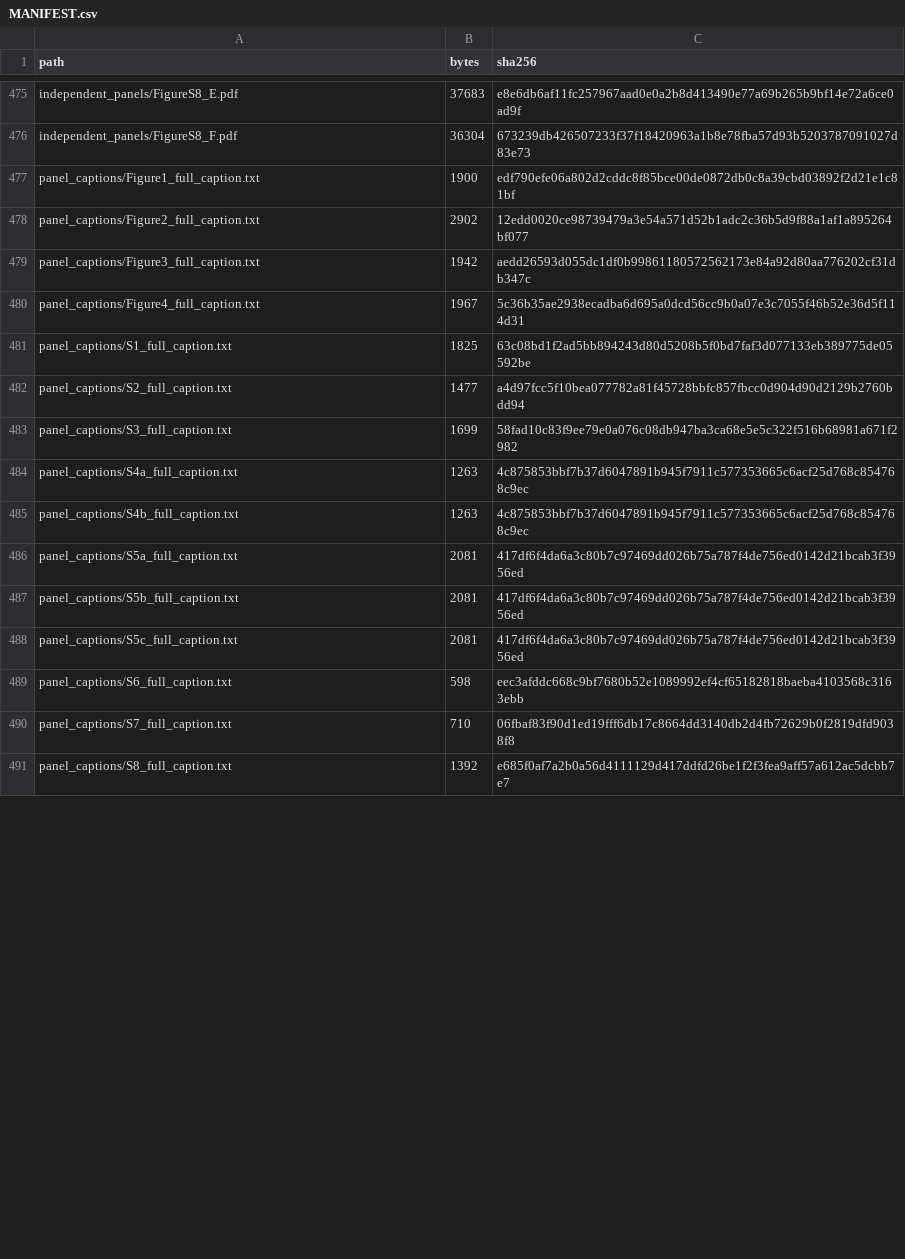
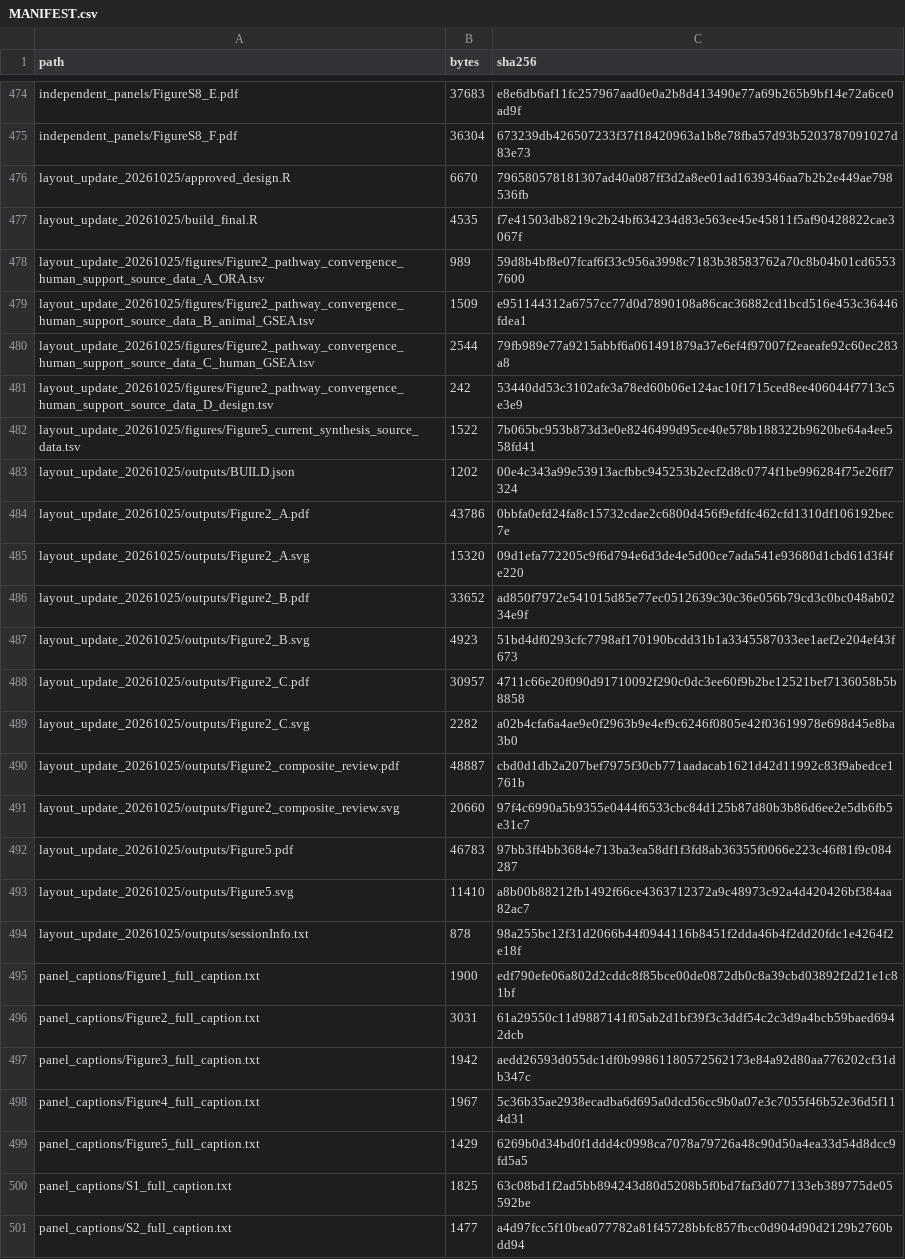
Before and after one commit to cheesuger-oss/AD-CKD, a CSV file: MANIFEST.csv, drawn as a sheet; only a part is shown, gaps mark what is left out; the shorter side is filled out with more unchanged rows; the diff covers the shown part only.

```diff
--- a/MANIFEST.csv
+++ b/MANIFEST.csv
@@ -476,6 +475,26 @@ independent_panels/FigureS8_E.pdf,37683,e8e6db6af11fc257967aad0e0a2b8d413490e77a
 independent_panels/FigureS8_F.pdf,36304,673239db426507233f37f18420963a1b8e78fba57d93b5203787091027d83e73
+layout_update_20261025/approved_design.R,6670,796580578181307ad40a087ff3d2a8ee01ad1639346aa7b2b2e449ae798536fb
+layout_update_20261025/build_final.R,4535,f7e41503db8219c2b24bf634234d83e563ee45e45811f5af90428822cae3067f
+layout_update_20261025/figures/Figure2_pathway_convergence_human_support_source_data_A_ORA.tsv,989,59d8b4bf8e07fcaf6f33c956a3998c7183b38583762a70c8b04b01cd65537600
+layout_update_20261025/figures/Figure2_pathway_convergence_human_support_source_data_B_animal_GSEA.tsv,1509,e951144312a6757cc77d0d7890108a86cac36882cd1bcd516e453c36446fdea1
+layout_update_20261025/figures/Figure2_pathway_convergence_human_support_source_data_C_human_GSEA.tsv,2544,79fb989e77a9215abbf6a061491879a37e6ef4f97007f2eaeafe92c60ec283a8
+layout_update_20261025/figures/Figure2_pathway_convergence_human_support_source_data_D_design.tsv,242,53440dd53c3102afe3a78ed60b06e124ac10f1715ced8ee406044f7713c5e3e9
+layout_update_20261025/figures/Figure5_current_synthesis_source_data.tsv,1522,7b065bc953b873d3e0e8246499d95ce40e578b188322b9620be64a4ee558fd41
+layout_update_20261025/outputs/BUILD.json,1202,00e4c343a99e53913acfbbc945253b2ecf2d8c0774f1be996284f75e26ff7324
+layout_update_20261025/outputs/Figure2_A.pdf,43786,0bbfa0efd24fa8c15732cdae2c6800d456f9efdfc462cfd1310df106192bec7e
+layout_update_20261025/outputs/Figure2_A.svg,15320,09d1efa772205c9f6d794e6d3de4e5d00ce7ada541e93680d1cbd61d3f4fe220
+layout_update_20261025/outputs/Figure2_B.pdf,33652,ad850f7972e541015d85e77ec0512639c30c36e056b79cd3c0bc048ab0234e9f
+layout_update_20261025/outputs/Figure2_B.svg,4923,51bd4df0293cfc7798af170190bcdd31b1a3345587033ee1aef2e204ef43f673
+layout_update_20261025/outputs/Figure2_C.pdf,30957,4711c66e20f090d91710092f290c0dc3ee60f9b2be12521bef7136058b5b8858
+layout_update_20261025/outputs/Figure2_C.svg,2282,a02b4cfa6a4ae9e0f2963b9e4ef9c6246f0805e42f03619978e698d45e8ba3b0
+layout_update_20261025/outputs/Figure2_composite_review.pdf,48887,cbd0d1db2a207bef7975f30cb771aadacab1621d42d11992c83f9abedce1761b
+layout_update_20261025/outputs/Figure2_composite_review.svg,20660,97f4c6990a5b9355e0444f6533cbc84d125b87d80b3b86d6ee2e5db6fb5e31c7
+layout_update_20261025/outputs/Figure5.pdf,46783,97bb3ff4bb3684e713ba3ea58df1f3fd8ab36355f0066e223c46f81f9c084287
+layout_update_20261025/outputs/Figure5.svg,11410,a8b00b88212fb1492f66ce4363712372a9c48973c92a4d420426bf384aa82ac7
+layout_update_20261025/outputs/sessionInfo.txt,878,98a255bc12f31d2066b44f0944116b8451f2dda46b4f2dd20fdc1e4264f2e18f
 panel_captions/Figure1_full_caption.txt,1900,edf790efe06a802d2cddc8f85bce00de0872db0c8a39cbd03892f2d21e1c81bf
-panel_captions/Figure2_full_caption.txt,2902,12edd0020ce98739479a3e54a571d52b1adc2c36b5d9f88a1af1a895264bf077
+panel_captions/Figure2_full_caption.txt,3031,61a29550c11d9887141f05ab2d1bf39f3c3ddf54c2c3d9a4bcb59baed6942dcb
 panel_captions/Figure3_full_caption.txt,1942,aedd26593d055dc1df0b99861180572562173e84a92d80aa776202cf31db347c
 panel_captions/Figure4_full_caption.txt,1967,5c36b35ae2938ecadba6d695a0dcd56cc9b0a07e3c7055f46b52e36d5f114d31
+panel_captions/Figure5_full_caption.txt,1429,6269b0d34bd0f1ddd4c0998ca7078a79726a48c90d50a4ea33d54d8dcc9fd5a5
 panel_captions/S1_full_caption.txt,1825,63c08bd1f2ad5bb894243d80d5208b5f0bd7faf3d077133eb389775de05592be
```
Also changed, not shown: 1 removed row and 12 edited cells elsewhere in this file, PUBLIC_FILE_RIGHTS_INVENTORY.csv, 28 other files.
